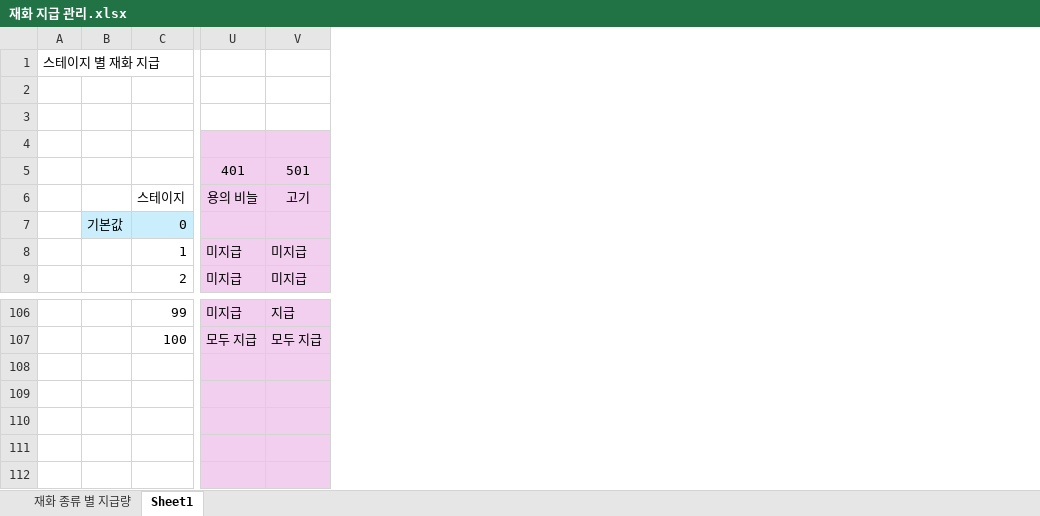
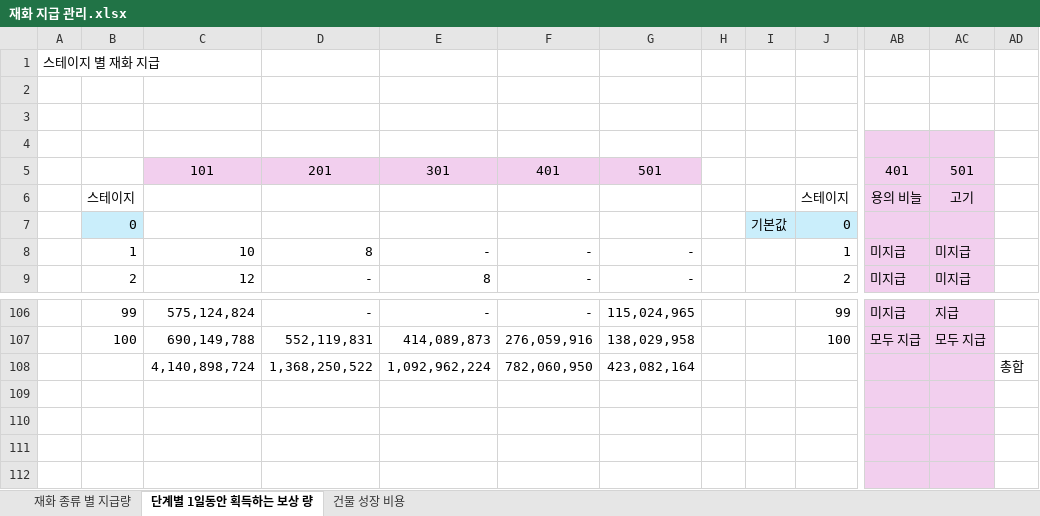
Before and after one commit to EpicRocket/SProjectDesign, an Excel workbook: Design/경제/재화 지급 관리.xlsx, sheet 단계별 1일동안 획득하는 보상 량, drawn as a sheet; only a part is shown, gaps mark what is left out; values as stored, in another font and other column widths than the file's, no borders; charts and pictures and conditional formats not drawn; rows hold the shown columns only; the diff names each change by its address in the sheet, - before the commit and + after, or states it on an @@ line.

```diff
--- a/Design/경제/재화 지급 관리.xlsx (sheet 단계별 1일동안 획득하는 보상 량)
+++ b/Design/경제/재화 지급 관리.xlsx (sheet 단계별 1일동안 획득하는 보상 량)
-sheet tab: Sheet1
+sheet tab: 단계별 1일동안 획득하는 보상 량
+sheet tab: 건물 성장 비용
+column B, rows 6-9: 스테이지 | 0 | 1 | 2; rows 106-107: 99 | 100
+column C, rows 5-9: 101 |  |  | 10 | 12; rows 106-108: 575,124,824 | 690,149,788 | 4,140,898,724
+column D, rows 5-9: 201 |  |  | 8 | -; rows 106-108: - | 552,119,831 | 1,368,250,522
+column E, rows 5-9: 301 |  |  | - | 8; rows 106-108: - | 414,089,873 | 1,092,962,224
+column F, rows 5-9: 401 |  |  | - | -; rows 106-108: - | 276,059,916 | 782,060,950
+column G, rows 5-9: 501 |  |  | - | -; rows 106-108: 115,024,965 | 138,029,958 | 423,082,164
+column H, empty
+column AD, row 108: 총합
-row 108: (empty)
+row 108:  |  | 4,140,898,724 | 1,368,250,522 | 1,092,962,224 | 782,060,950 | 423,082,164 |  |  |  |  |  | 총합
```
Also changed, not shown: formulas that keep their value, charts or pictures.
